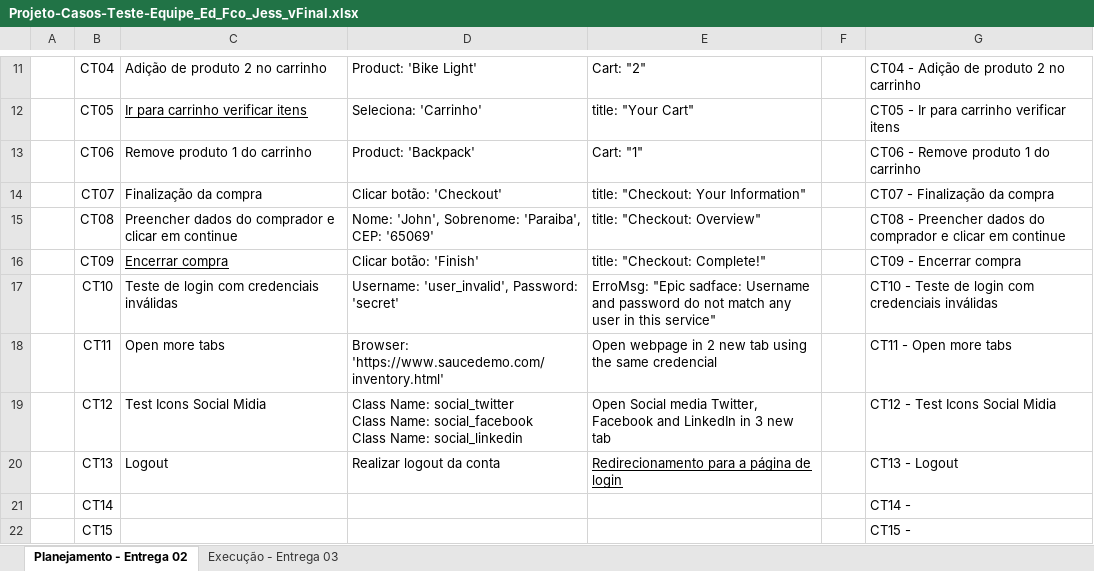
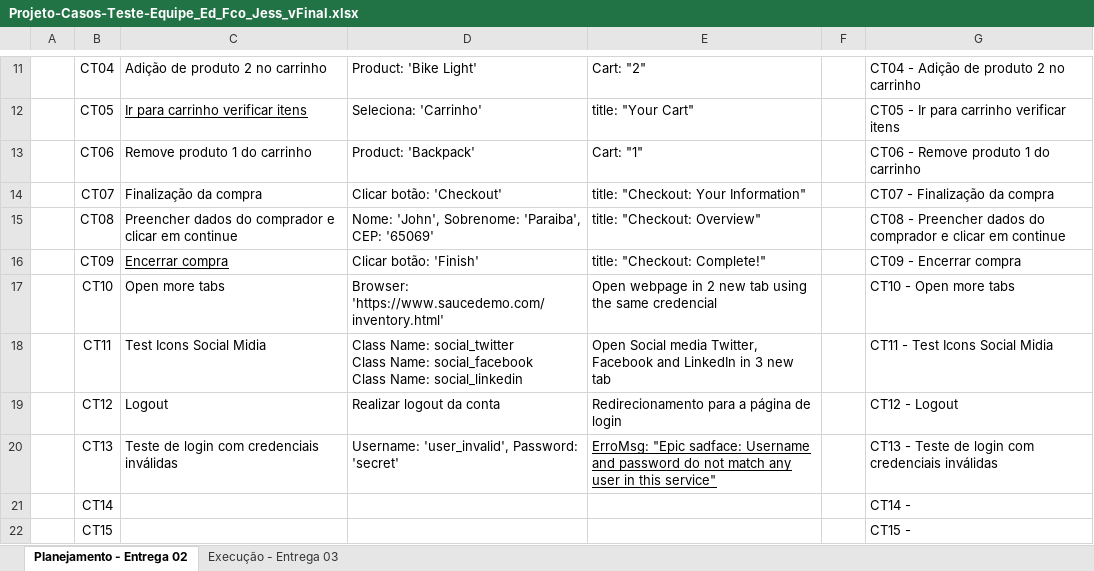
Before and after one commit to EdneyFdaSilva/SWQualityFinalWork, an Excel workbook: Projeto-Casos-Teste-Equipe_Ed_Fco_Jess_vFinal.xlsx, sheet Planejamento - Entrega 02, drawn as a sheet; only a part is shown, gaps mark what is left out; values as stored, in another font and other column widths than the file's, no borders; table styles not drawn; ↵ is a line break in a cell; the diff names each change by its address in the sheet, - before the commit and + after, or states it on an @@ line.

Commit message:
last update with adjustment for record tests

```diff
--- a/Projeto-Casos-Teste-Equipe_Ed_Fco_Jess_vFinal.xlsx (sheet Planejamento - Entrega 02)
+++ b/Projeto-Casos-Teste-Equipe_Ed_Fco_Jess_vFinal.xlsx (sheet Planejamento - Entrega 02)
-C17: Teste de login com credenciais inválidas
+C17: Open more tabs
-D17: Username: 'user_invalid', Password: 'secret'
+D17: Browser: 'https://www.saucedemo.com/inventory.html'
-E17: ErroMsg: "Epic sadface: Username and password do not match any user in this service"
+E17: Open webpage in 2 new tab using the same credencial
-G17: CT10 - Teste de login com credenciais inválidas
+G17: CT10 - Open more tabs
-C18: Open more tabs
+C18: Test Icons Social Midia
-D18: Browser: 'https://www.saucedemo.com/inventory.html'
+D18: Class Name: social_twitter ↵ Class Name: social_facebook ↵ Class Name: social_linkedin
-E18: Open webpage in 2 new tab using the same credencial
+E18: Open Social media Twitter, Facebook and LinkedIn in 3 new tab
-G18: CT11 - Open more tabs
+G18: CT11 - Test Icons Social Midia
-C19: Test Icons Social Midia
+C19: Logout
-D19: Class Name: social_twitter ↵ Class Name: social_facebook ↵ Class Name: social_linkedin
+D19: Realizar logout da conta
-E19: Open Social media Twitter, Facebook and LinkedIn in 3 new tab
+E19: Redirecionamento para a página de login
-G19: CT12 - Test Icons Social Midia
+G19: CT12 - Logout
-C20: Logout
+C20: Teste de login com credenciais inválidas
-D20: Realizar logout da conta
+D20: Username: 'user_invalid', Password: 'secret'
-E20: Redirecionamento para a página de login
+E20: ErroMsg: "Epic sadface: Username and password do not match any user in this service"
-G20: CT13 - Logout
+G20: CT13 - Teste de login com credenciais inválidas
```
Also changed, not shown: 1 other file.
